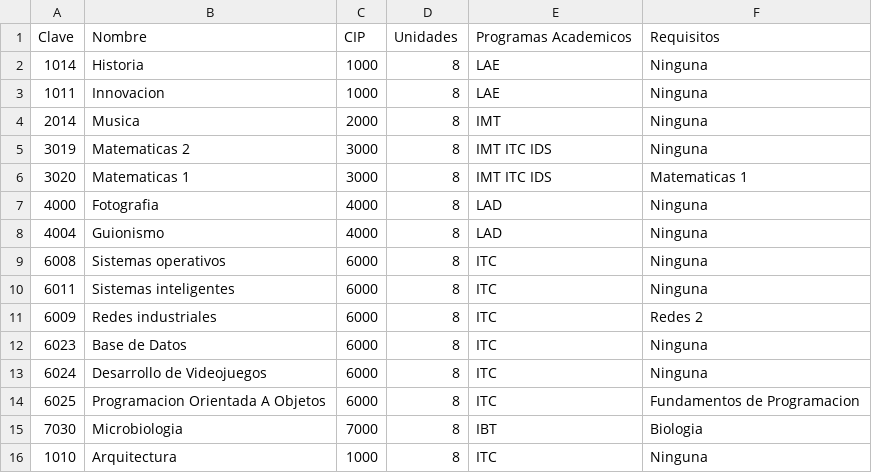
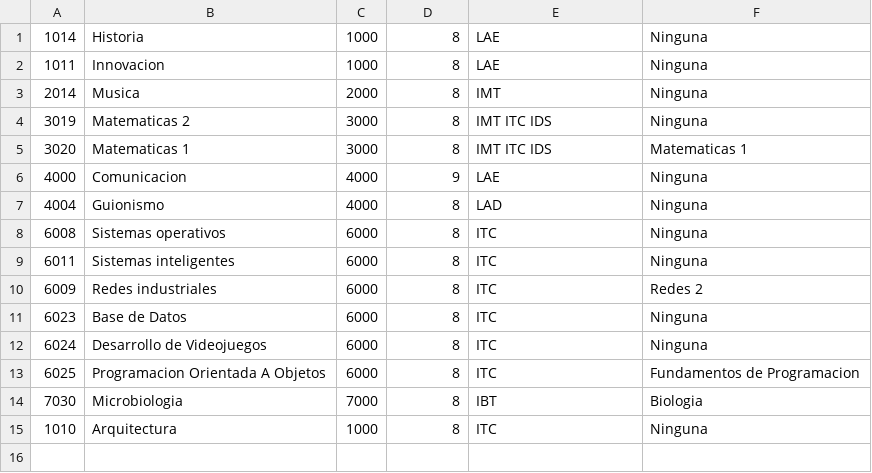
Before and after one commit to CarlosCastroTrejo/ManejoDeArchivos, a CSV file: Tarea1_ManejoDeArchivos/MateriasCVA.csv, drawn as a sheet.

```diff
--- a/Tarea1_ManejoDeArchivos/MateriasCVA.csv
+++ b/Tarea1_ManejoDeArchivos/MateriasCVA.csv
@@ -1,2 +1 @@
-Clave,Nombre,CIP,Unidades,Programas Academicos,Requisitos
 1014,Historia,1000,8,LAE,Ninguna
@@ -6,3 +5,3 @@ Clave,Nombre,CIP,Unidades,Programas Academicos,Requisitos
 3020,Matematicas 1,3000,8,IMT ITC IDS,Matematicas 1
-4000,Fotografia,4000,8,LAD,Ninguna
+4000,Comunicacion,4000,9,LAE,Ninguna
 4004,Guionismo,4000,8,LAD,Ninguna
```
Also changed, not shown: 10 other files.
